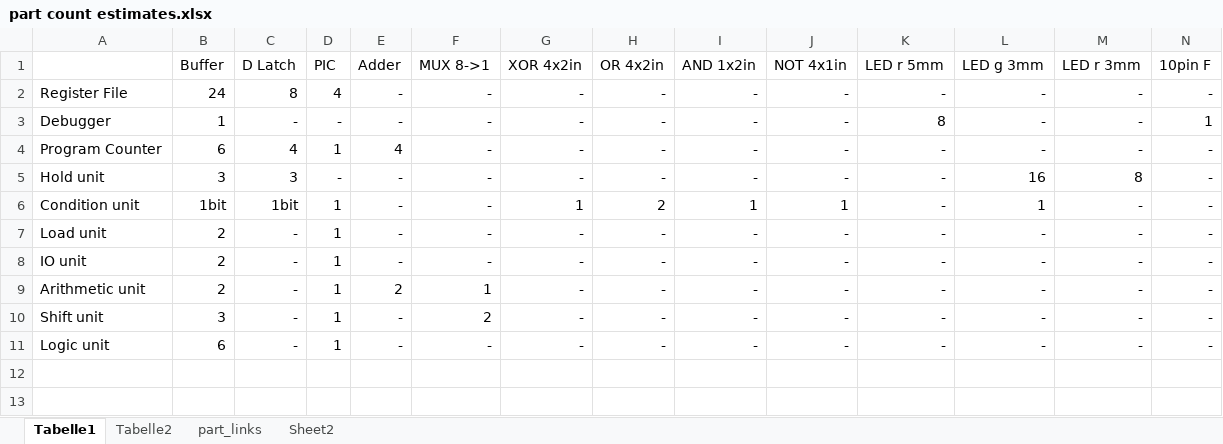
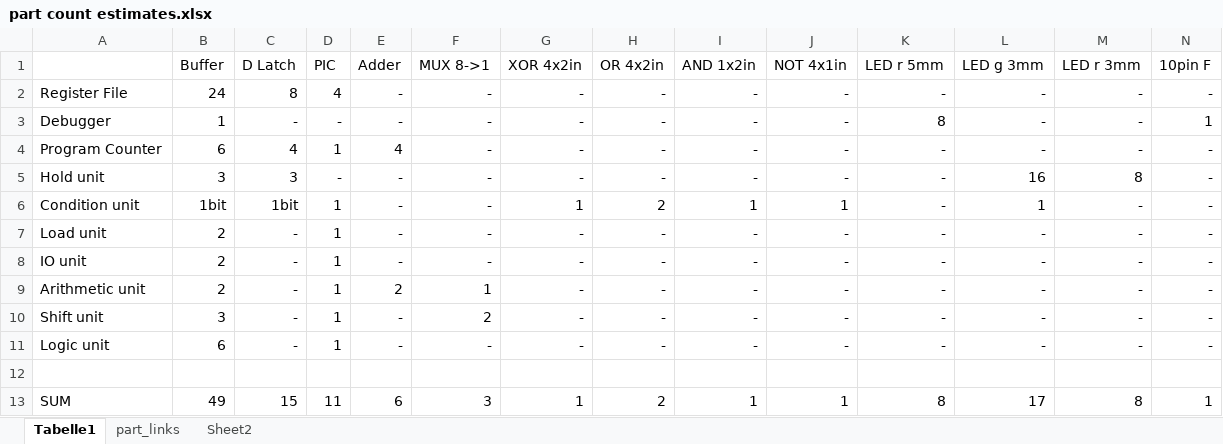
Before and after one commit to VoxelPi/AX08, an Excel workbook: part count estimates.xlsx, sheet Tabelle1, drawn as a sheet; only a part is shown; values as stored, in another font and other column widths than the file's, no borders; rows hold the shown columns only; the diff names each change by its address in the sheet, - before the commit and + after, or states it on an @@ line.

```diff
--- a/part count estimates.xlsx (sheet Tabelle1)
+++ b/part count estimates.xlsx (sheet Tabelle1)
-sheet tab: Tabelle2
+row 12: (empty)
+row 13: SUM | 49 | 15 | 11 | 6 | 3 | 1 | 2 | 1 | 1 | 8 | 17 | 8 | 1
```
Also changed, not shown: sheet part_links.
